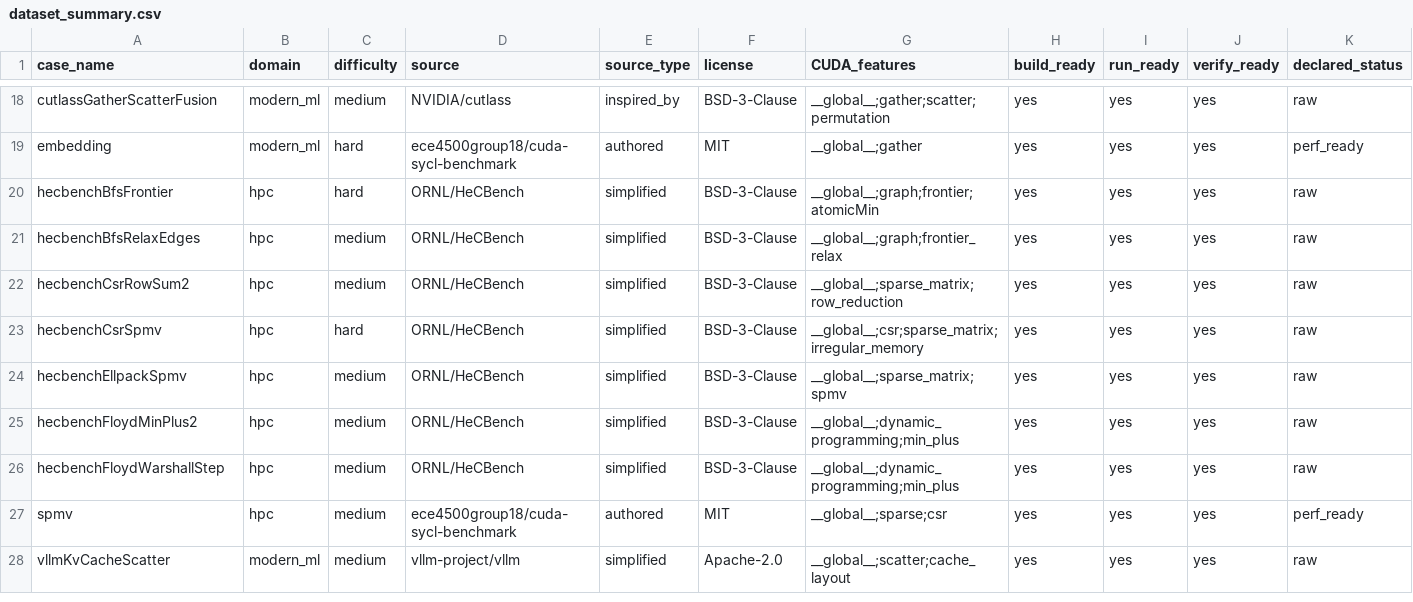
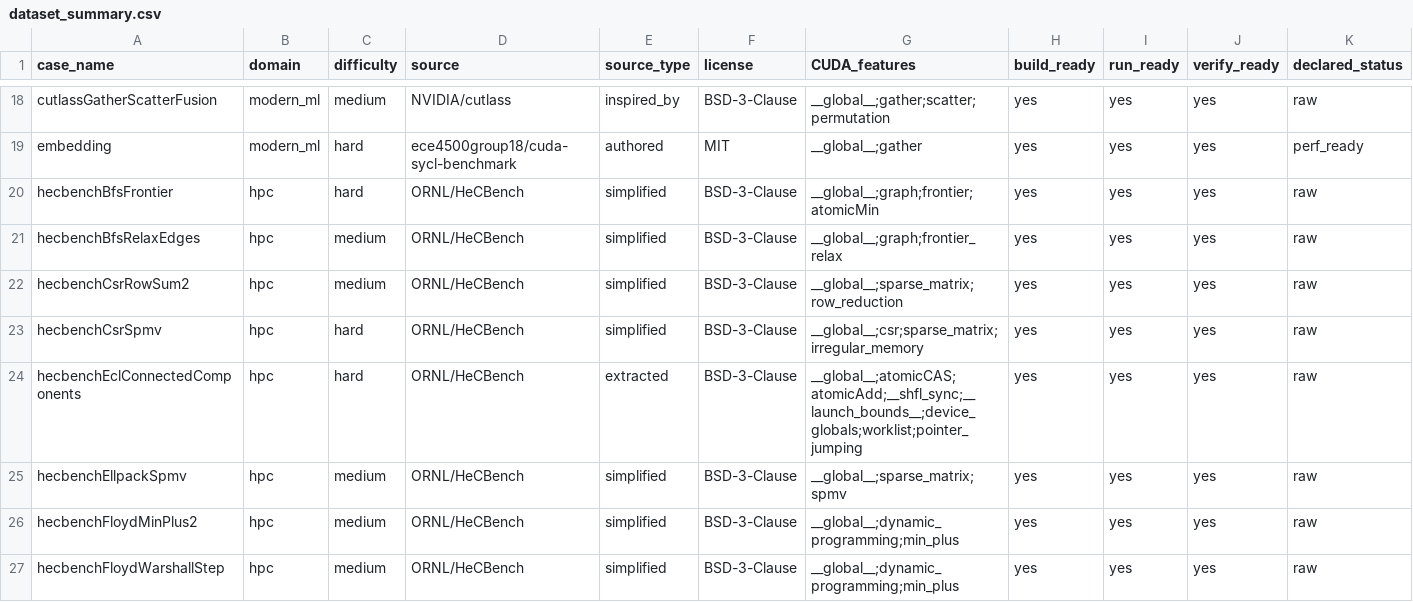
Before and after one commit to ece4500group18/cuda-sycl-benchmark, a CSV file: reports/dataset_summary.csv, drawn as a sheet; only a part is shown, gaps mark what is left out; the shorter side is filled out with more unchanged rows; rows hold the shown columns only; the diff covers the shown part only; the diff names each change by its address in the sheet, - before the commit and + after, or states it on an @@ line.

```diff
--- a/reports/dataset_summary.csv
+++ b/reports/dataset_summary.csv
+row 24: hecbenchEclConnectedComponents | hpc | hard | ORNL/HeCBench | extracted | BSD-3-Clause | __global__;atomicCAS;atomicAdd;__shfl_sync;__launch_bounds__;device_globals;worklist;pointer_jumping | yes | yes | yes | raw
```
Also changed, not shown: 5 added rows elsewhere in this file, benchmark/collection/graph-irregular/candidates.csv, benchmark/collection/multi-kernel-pipelines/candidates.csv, 48 other files.
